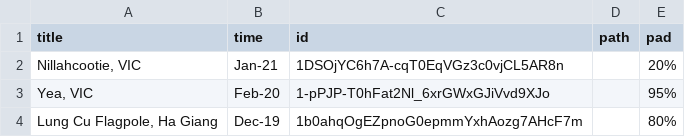
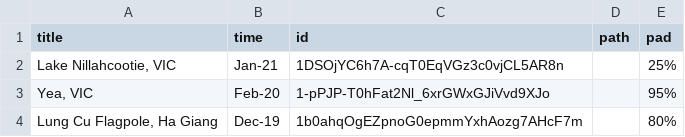
Before and after one commit to tuankhoin/personal-website, a CSV file: src/data/photos.csv, drawn as a sheet; only a part is shown.

Commit message:
Update photos.csv

```diff
--- a/src/data/photos.csv
+++ b/src/data/photos.csv
@@ -1,3 +1,3 @@
 title,time,id,path,pad
-"Nillahcootie, VIC",Jan-21,1DSOjYC6h7A-cqT0EqVGz3c0vjCL5AR8n,,20%
+"Lake Nillahcootie, VIC",Jan-21,1DSOjYC6h7A-cqT0EqVGz3c0vjCL5AR8n,,25%
 "Yea, VIC",Feb-20,1-pPJP-T0hFat2Nl_6xrGWxGJiVvd9XJo,,95%
```
